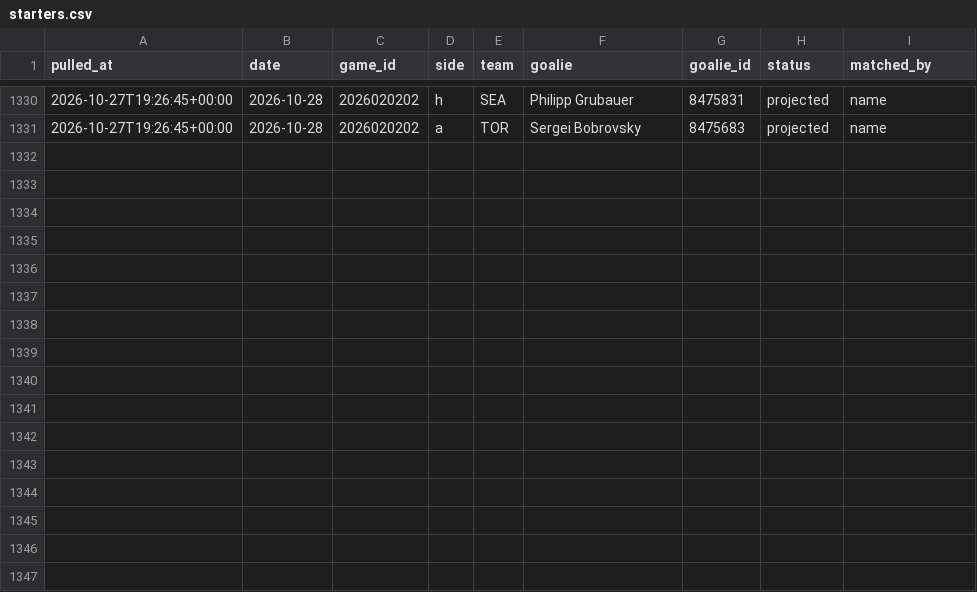
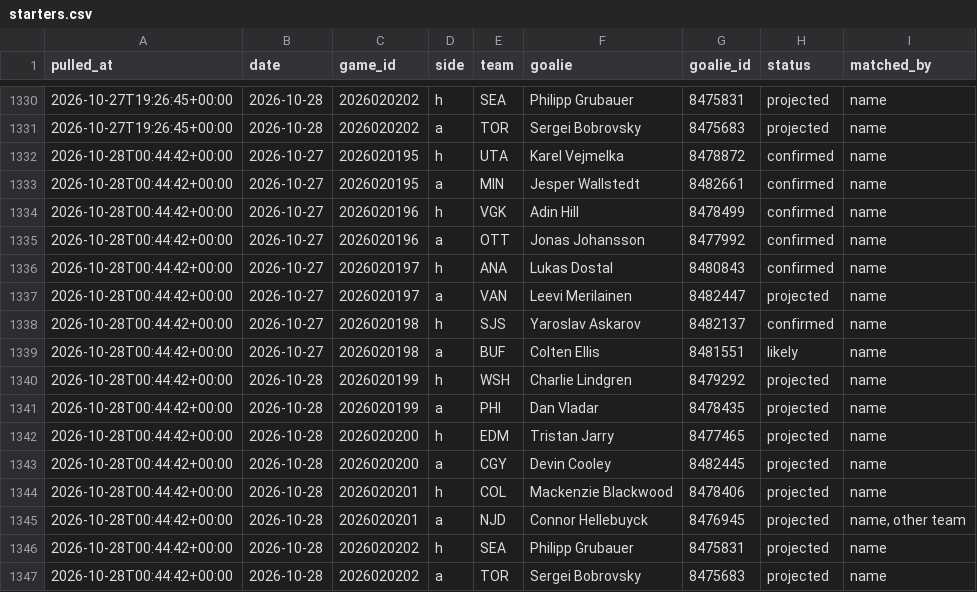
Before and after one commit to shawnmcgee/degenpredicts, a CSV file: data/nhl/starters.csv, drawn as a sheet; only a part is shown, gaps mark what is left out.

```diff
--- a/data/nhl/starters.csv
+++ b/data/nhl/starters.csv
@@ -1331 +1331,17 @@ pulled_at,date,game_id,side,team,goalie,goalie_id,status,matched_by
 2026-10-27T19:26:45+00:00,2026-10-28,2026020202,a,TOR,Sergei Bobrovsky,8475683,projected,name
+2026-10-28T00:44:42+00:00,2026-10-27,2026020195,h,UTA,Karel Vejmelka,8478872,confirmed,name
+2026-10-28T00:44:42+00:00,2026-10-27,2026020195,a,MIN,Jesper Wallstedt,8482661,confirmed,name
+2026-10-28T00:44:42+00:00,2026-10-27,2026020196,h,VGK,Adin Hill,8478499,confirmed,name
+2026-10-28T00:44:42+00:00,2026-10-27,2026020196,a,OTT,Jonas Johansson,8477992,confirmed,name
+2026-10-28T00:44:42+00:00,2026-10-27,2026020197,h,ANA,Lukas Dostal,8480843,confirmed,name
+2026-10-28T00:44:42+00:00,2026-10-27,2026020197,a,VAN,Leevi Merilainen,8482447,projected,name
+2026-10-28T00:44:42+00:00,2026-10-27,2026020198,h,SJS,Yaroslav Askarov,8482137,confirmed,name
+2026-10-28T00:44:42+00:00,2026-10-27,2026020198,a,BUF,Colten Ellis,8481551,likely,name
+2026-10-28T00:44:42+00:00,2026-10-28,2026020199,h,WSH,Charlie Lindgren,8479292,projected,name
+2026-10-28T00:44:42+00:00,2026-10-28,2026020199,a,PHI,Dan Vladar,8478435,projected,name
+2026-10-28T00:44:42+00:00,2026-10-28,2026020200,h,EDM,Tristan Jarry,8477465,projected,name
+2026-10-28T00:44:42+00:00,2026-10-28,2026020200,a,CGY,Devin Cooley,8482445,projected,name
+2026-10-28T00:44:42+00:00,2026-10-28,2026020201,h,COL,Mackenzie Blackwood,8478406,projected,name
+2026-10-28T00:44:42+00:00,2026-10-28,2026020201,a,NJD,Connor Hellebuyck,8476945,projected,"name, other team"
+2026-10-28T00:44:42+00:00,2026-10-28,2026020202,h,SEA,Philipp Grubauer,8475831,projected,name
+2026-10-28T00:44:42+00:00,2026-10-28,2026020202,a,TOR,Sergei Bobrovsky,8475683,projected,name
```
Also changed, not shown: data/nhl/picks.csv, data/nhl/snapshots.csv, 3 other files.
